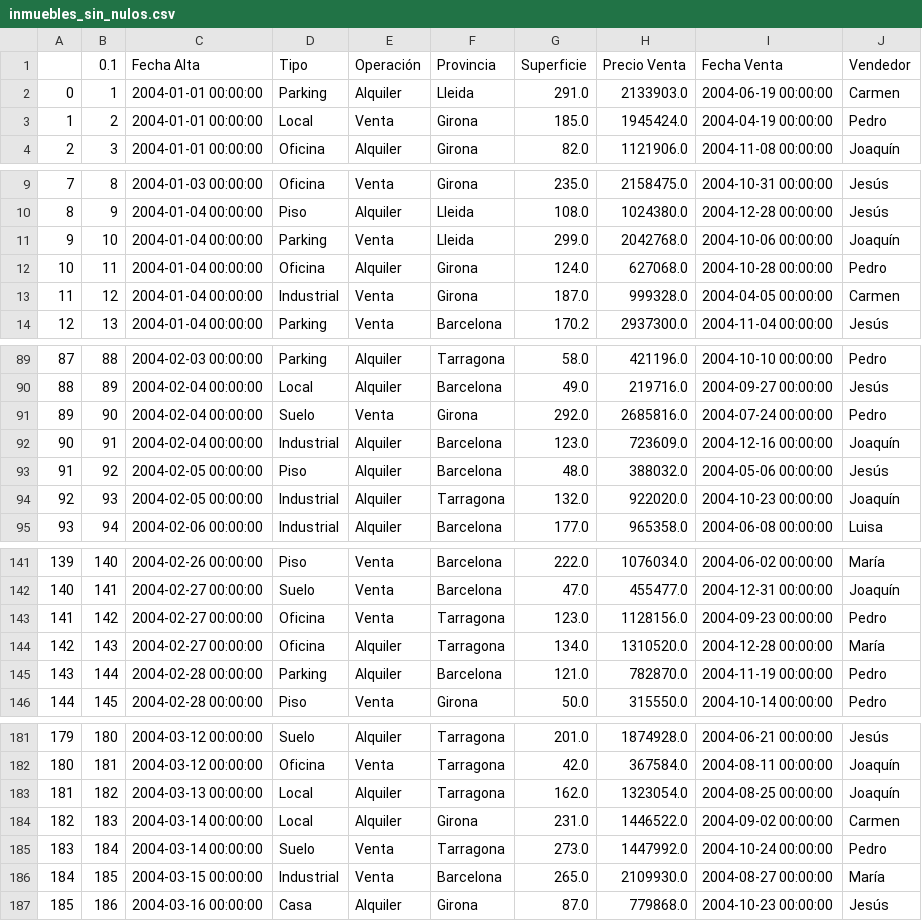
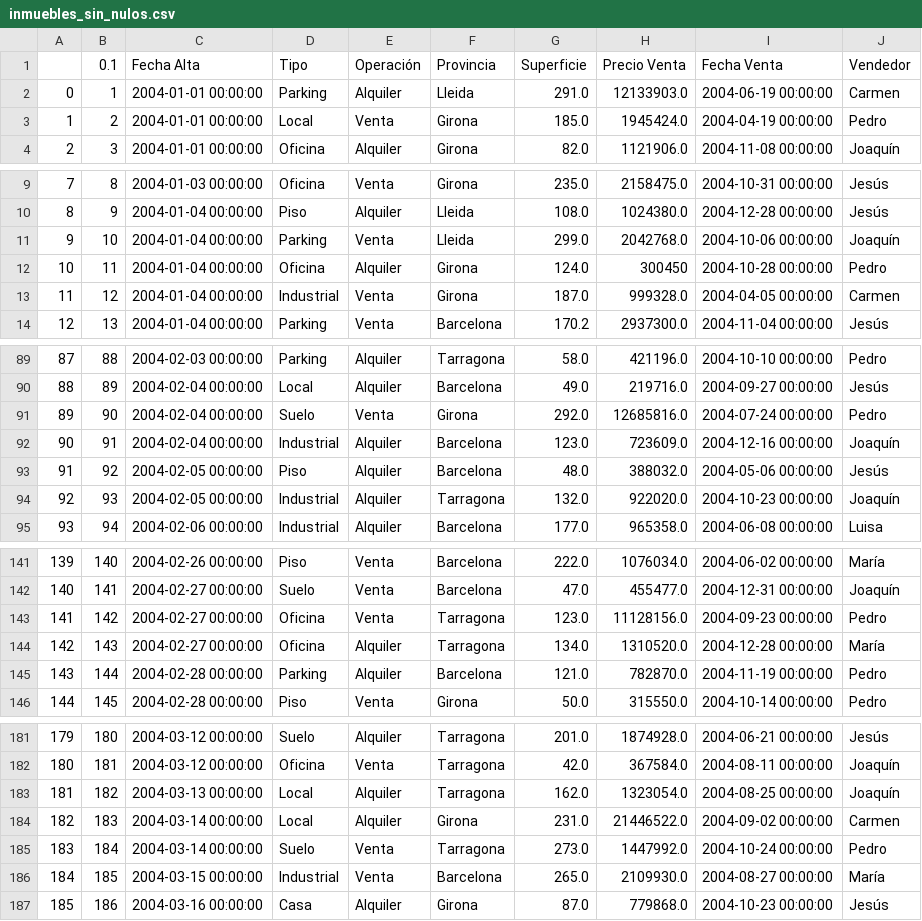
Before and after one commit to MaferLedmar/Actividad-3_Mf, a CSV file: inmuebles_sin_nulos.csv, drawn as a sheet; only a part is shown, gaps mark what is left out.

```diff
--- a/inmuebles_sin_nulos.csv
+++ b/inmuebles_sin_nulos.csv
@@ -1,3 +1,3 @@
 ,0.1,Fecha Alta,Tipo,Operación,Provincia,Superficie,Precio Venta,Fecha Venta,Vendedor
-0,1,2004-01-01 00:00:00,Parking,Alquiler,Lleida,291.0,2133903.0,2004-06-19 00:00:00,Carmen
+0,1,2004-01-01 00:00:00,Parking,Alquiler,Lleida,291.0,12133903.0,2004-06-19 00:00:00,Carmen
 1,2,2004-01-01 00:00:00,Local,Venta,Girona,185.0,1945424.0,2004-04-19 00:00:00,Pedro
@@ -11,3 +11,3 @@
 9,10,2004-01-04 00:00:00,Parking,Venta,Lleida,299.0,2042768.0,2004-10-06 00:00:00,Joaquín
-10,11,2004-01-04 00:00:00,Oficina,Alquiler,Girona,124.0,627068.0,2004-10-28 00:00:00,Pedro
+10,11,2004-01-04 00:00:00,Oficina,Alquiler,Girona,124.0,300450,2004-10-28 00:00:00,Pedro
 11,12,2004-01-04 00:00:00,Industrial,Venta,Girona,187.0,999328.0,2004-04-05 00:00:00,Carmen
@@ -90,3 +90,3 @@
 88,89,2004-02-04 00:00:00,Local,Alquiler,Barcelona,49.0,219716.0,2004-09-27 00:00:00,Jesús
-89,90,2004-02-04 00:00:00,Suelo,Venta,Girona,292.0,2685816.0,2004-07-24 00:00:00,Pedro
+89,90,2004-02-04 00:00:00,Suelo,Venta,Girona,292.0,12685816.0,2004-07-24 00:00:00,Pedro
 90,91,2004-02-04 00:00:00,Industrial,Alquiler,Barcelona,123.0,723609.0,2004-12-16 00:00:00,Joaquín
@@ -142,3 +142,3 @@
 140,141,2004-02-27 00:00:00,Suelo,Venta,Barcelona,47.0,455477.0,2004-12-31 00:00:00,Joaquín
-141,142,2004-02-27 00:00:00,Oficina,Venta,Tarragona,123.0,1128156.0,2004-09-23 00:00:00,Pedro
+141,142,2004-02-27 00:00:00,Oficina,Venta,Tarragona,123.0,11128156.0,2004-09-23 00:00:00,Pedro
 142,143,2004-02-27 00:00:00,Oficina,Alquiler,Tarragona,134.0,1310520.0,2004-12-28 00:00:00,María
@@ -183,3 +183,3 @@
 181,182,2004-03-13 00:00:00,Local,Alquiler,Tarragona,162.0,1323054.0,2004-08-25 00:00:00,Joaquín
-182,183,2004-03-14 00:00:00,Local,Alquiler,Girona,231.0,1446522.0,2004-09-02 00:00:00,Carmen
+182,183,2004-03-14 00:00:00,Local,Alquiler,Girona,231.0,21446522.0,2004-09-02 00:00:00,Carmen
 183,184,2004-03-14 00:00:00,Suelo,Venta,Tarragona,273.0,1447992.0,2004-10-24 00:00:00,Pedro
```
Also changed, not shown: 1 other file.
